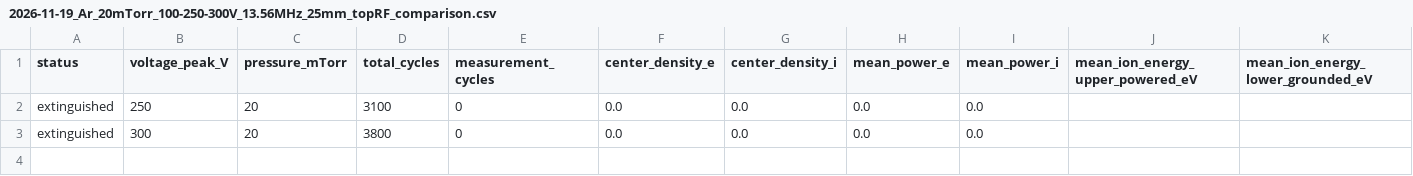
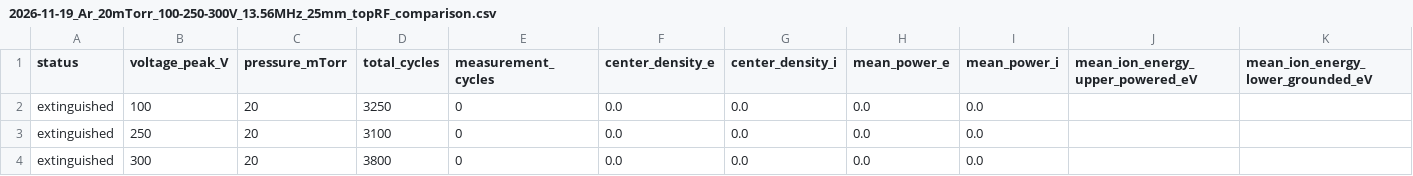
Before and after one commit to YGLSNU/eduPIC_PAL_RF-sheath, a CSV file: results/2026-11-19_Ar_20mTorr_100-250-300V_13.56MHz_25mm_topRF/2026-11-19_Ar_20mTorr_100-250-300V_13.56MHz_25mm_topRF_comparison.csv, drawn as a sheet; only a part is shown; rows hold the shown columns only; the diff names each change by its address in the sheet, - before the commit and + after, or states it on an @@ line.

Commit message:
Save 20 mTorr voltage scan checkpoints (100V:3250, 250V:3100, 300V:3800)

```diff
--- a/results/2026-11-19_Ar_20mTorr_100-250-300V_13.56MHz_25mm_topRF/2026-11-19_Ar_20mTorr_100-250-300V_13.56MHz_25mm_topRF_comparison.csv
+++ b/results/2026-11-19_Ar_20mTorr_100-250-300V_13.56MHz_25mm_topRF/2026-11-19_Ar_20mTorr_100-250-300V_13.56MHz_25mm_topRF_comparison.csv
+row 2: extinguished | 100 | 20 | 3250 | 0 | 0.0 | 0.0 | 0.0 | 0.0
```
Also changed, not shown: 25 other files.
